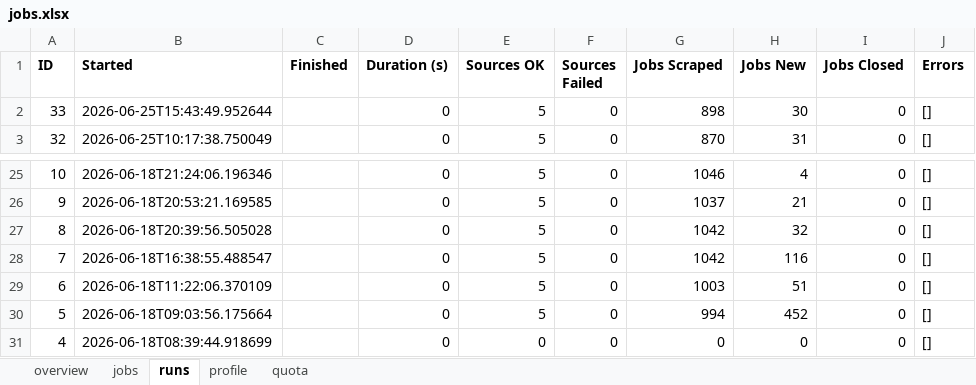
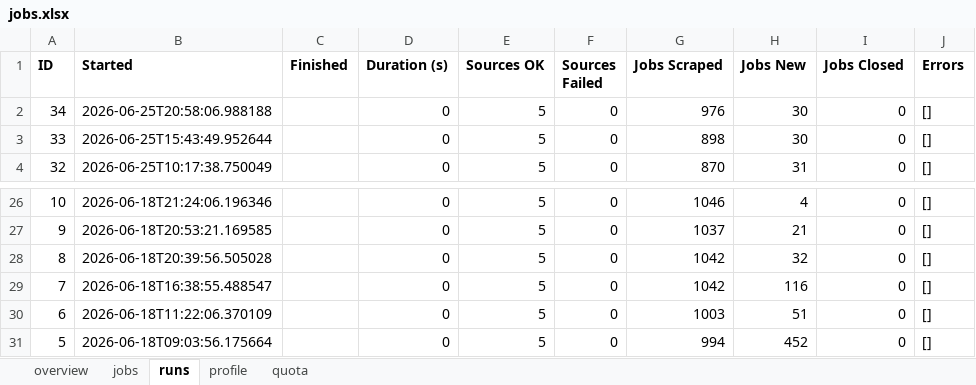
Before and after one commit to dcracknell/find_a_job_automator, an Excel workbook: data/jobs.xlsx, sheet runs, drawn as a sheet; only a part is shown, gaps mark what is left out; values as stored, in another font and other column widths than the file's, no borders; removed rows and columns are numbered as before the commit, all else as after; the diff names each change by its address in the sheet, - before the commit and + after, or states it on an @@ line.

```diff
--- a/data/jobs.xlsx (sheet runs)
+++ b/data/jobs.xlsx (sheet runs)
+row 2: 34 | 2026-06-25T20:58:06.988188 |  | 0 | 5 | 0 | 976 | 30 | 0 | []
-row 31: 4 | 2026-06-18T08:39:44.918699 |  | 0 | 0 | 0 | 0 | 0 | 0 | []
```
Also changed, not shown: sheet jobs, sheet quota, sheet overview, hidden cells, 10 other files.
